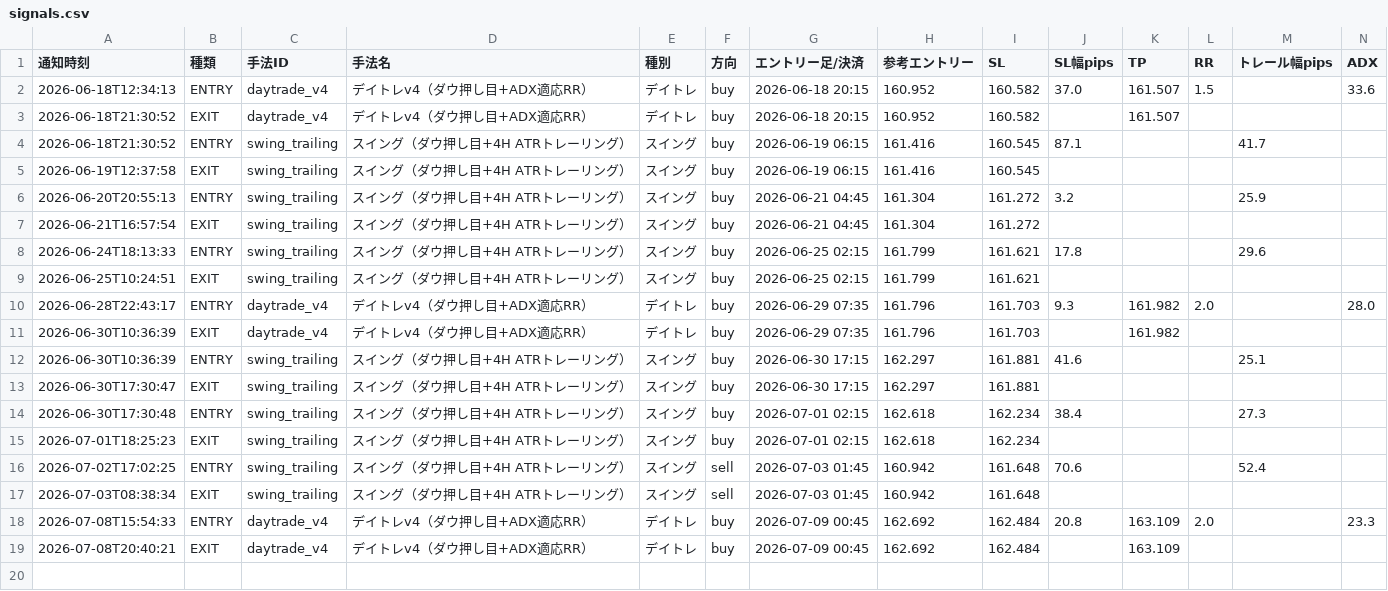
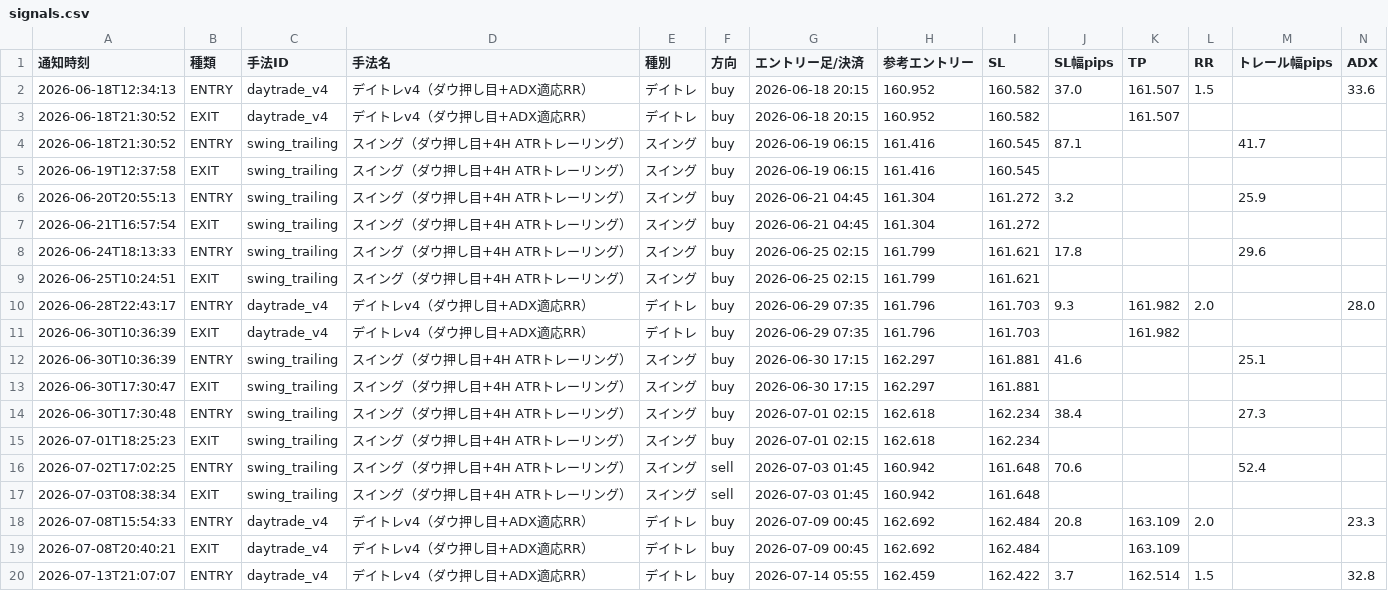
Before and after one commit to jh8mk1/zido-tuchi, a CSV file: logs/signals.csv, drawn as a sheet; only a part is shown; rows hold the shown columns only; the diff names each change by its address in the sheet, - before the commit and + after, or states it on an @@ line.

```diff
--- a/logs/signals.csv
+++ b/logs/signals.csv
+row 20: 2026-07-13T21:07:07 | ENTRY | daytrade_v4 | デイトレv4（ダウ押し目+ADX適応RR） | デイトレ | buy | 2026-07-14 05:55 | 162.459 | 162.422 | 3.7 | 162.514 | 1.5 |  | 32.8
```
Also changed, not shown: 1 other file.
